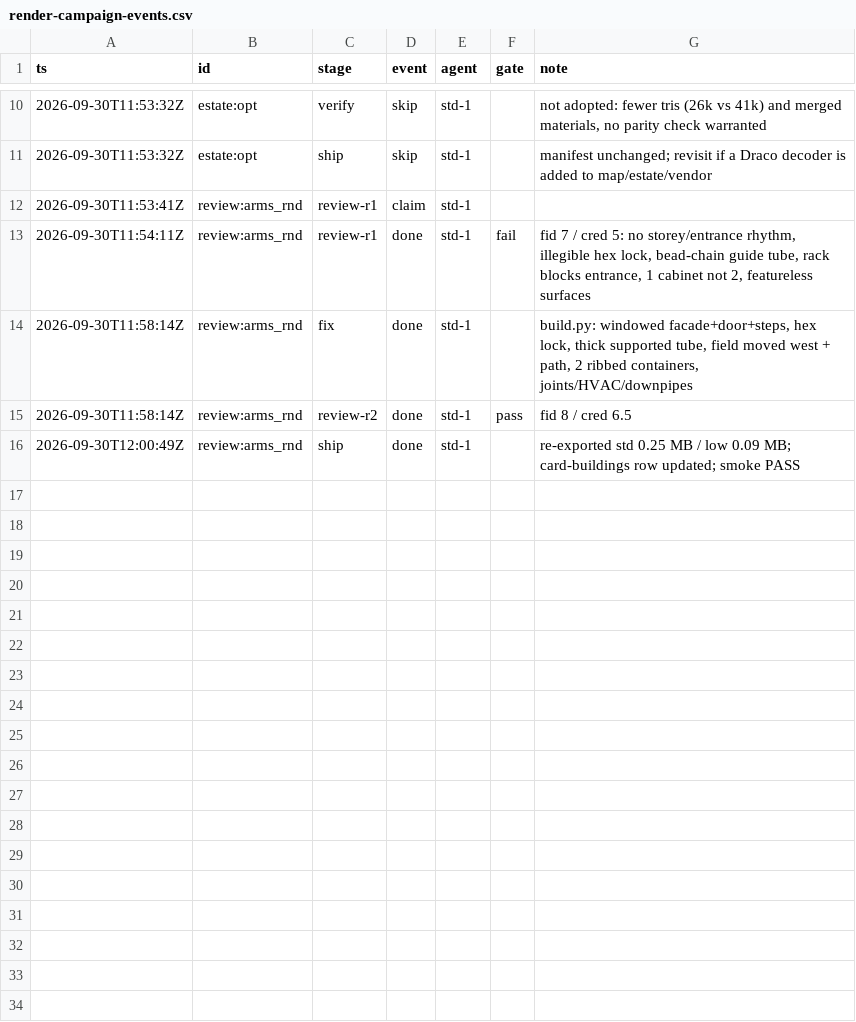
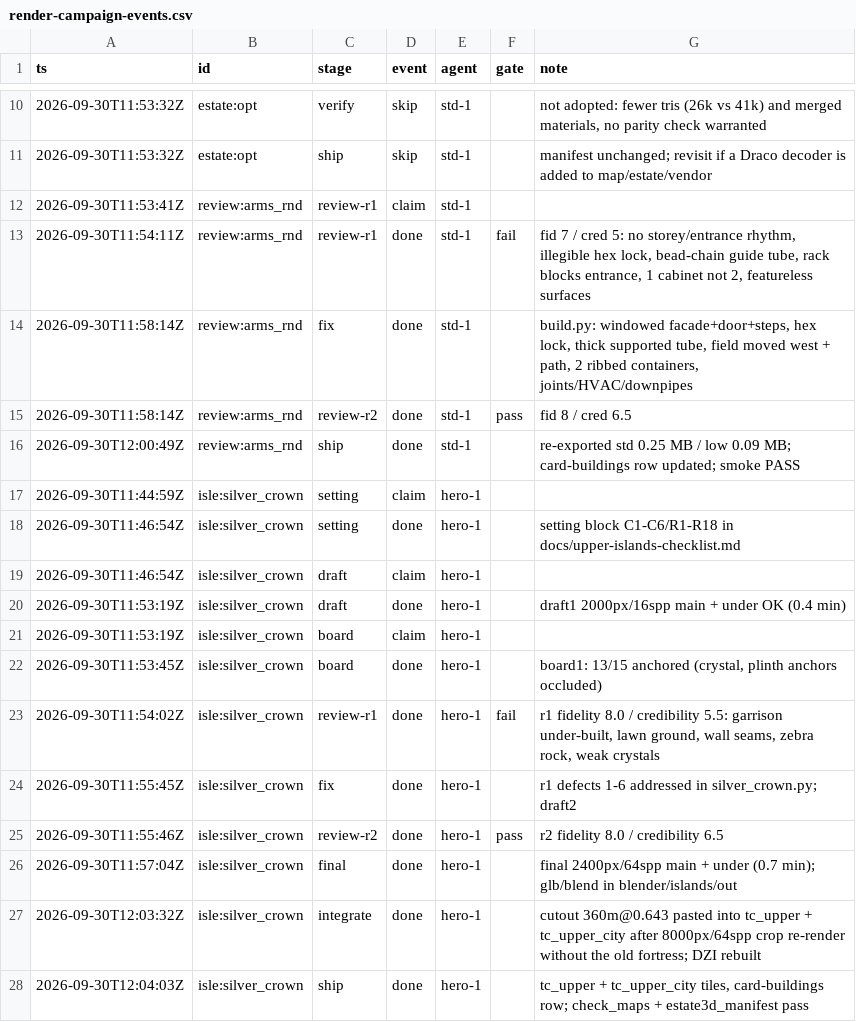
Before and after one commit to kcgoofee-jpg/my-tavern-experiments, a CSV file: docs/plans/render-campaign-events.csv, drawn as a sheet; only a part is shown, gaps mark what is left out.

Commit message:
render(campaign): isle:silver_crown final + integrate + ship (r2 8.0/6.5)
Island asset rebuilt (fortress top ported from the landmark model onto the
island outline, inverted-pyramid plinth with four corner cores), reviewed
r1 fail / r2 pass, final 2400/64; top-down cutout pasted into tc_upper and
tc_upper_city after a crop re-render without the old fortress; tiles rebuilt.

```diff
--- a/docs/plans/render-campaign-events.csv
+++ b/docs/plans/render-campaign-events.csv
@@ -16 +16,13 @@ ts,id,stage,event,agent,gate,note
 2026-09-30T12:00:49Z,review:arms_rnd,ship,done,std-1,,re-exported std 0.25 MB / low 0.09 MB; card-buildings row updated; smoke PASS
+2026-09-30T11:44:59Z,isle:silver_crown,setting,claim,hero-1,,
+2026-09-30T11:46:54Z,isle:silver_crown,setting,done,hero-1,,setting block C1-C6/R1-R18 in docs/upper-islands-checklist.md
+2026-09-30T11:46:54Z,isle:silver_crown,draft,claim,hero-1,,
+2026-09-30T11:53:19Z,isle:silver_crown,draft,done,hero-1,,draft1 2000px/16spp main + under OK (0.4 min)
+2026-09-30T11:53:19Z,isle:silver_crown,board,claim,hero-1,,
+2026-09-30T11:53:45Z,isle:silver_crown,board,done,hero-1,,"board1: 13/15 anchored (crystal, plinth anchors occluded)"
+2026-09-30T11:54:02Z,isle:silver_crown,review-r1,done,hero-1,fail,"r1 fidelity 8.0 / credibility 5.5: garrison under-built, lawn ground, wall seams, zebra rock, weak crystals"
+2026-09-30T11:55:45Z,isle:silver_crown,fix,done,hero-1,,r1 defects 1-6 addressed in silver_crown.py; draft2
+2026-09-30T11:55:46Z,isle:silver_crown,review-r2,done,hero-1,pass,r2 fidelity 8.0 / credibility 6.5
+2026-09-30T11:57:04Z,isle:silver_crown,final,done,hero-1,,final 2400px/64spp main + under (0.7 min); glb/blend in blender/islands/out
+2026-09-30T12:03:32Z,isle:silver_crown,integrate,done,hero-1,,cutout 360m@0.643 pasted into tc_upper + tc_upper_city after 8000px/64spp crop re-render without the old fortress; DZI rebuilt
+2026-09-30T12:04:03Z,isle:silver_crown,ship,done,hero-1,,"tc_upper + tc_upper_city tiles, card-buildings row; check_maps + estate3d_manifest pass"
```
Also changed, not shown: logs/render_times.csv, 53 other files.
